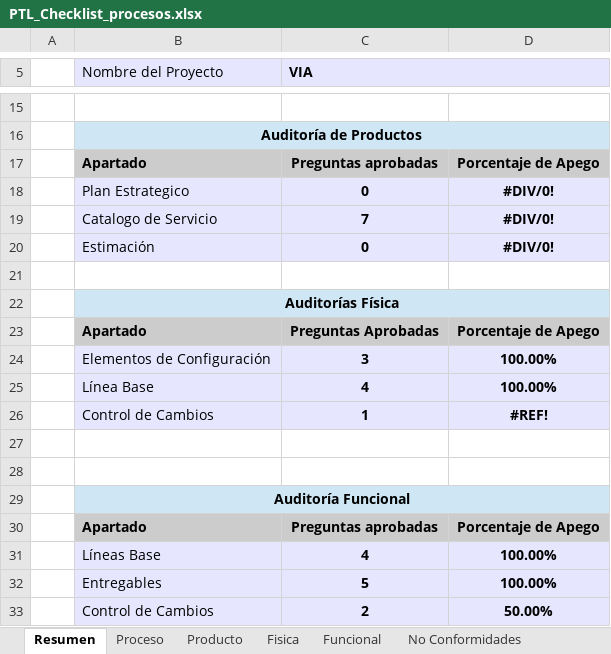
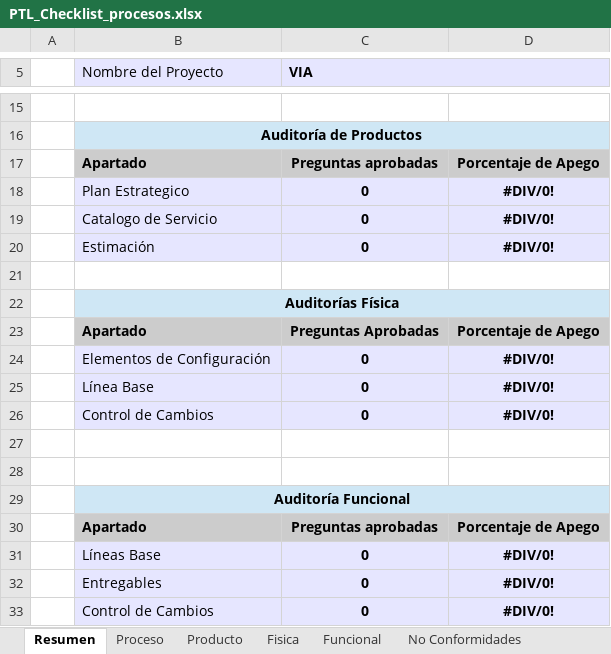
Before and after one commit to jovannyzepeda/qtp, an Excel workbook: qualtcom/Organizacional/Calidad/PTL_Checklist_procesos.xlsx, sheet Resumen, drawn as a sheet; only a part is shown, gaps mark what is left out; values as stored, in another font and other column widths than the file's, no borders; removed rows and columns are numbered as before the commit, all else as after; the diff names each change by its address in the sheet, - before the commit and + after, or states it on an @@ line.

```diff
--- a/qualtcom/Organizacional/Calidad/PTL_Checklist_procesos.xlsx (sheet Resumen)
+++ b/qualtcom/Organizacional/Calidad/PTL_Checklist_procesos.xlsx (sheet Resumen)
-C19 (VIA): 7
+C19 (VIA): 0
-row 24:  | Elementos de Configuración | 3 | 100.00%
-row 25:  | Línea Base | 4 | 100.00%
-row 26:  | Control de Cambios | 1 | #REF!
+row 24:  | Elementos de Configuración | 0 | #DIV/0!
+row 25:  | Línea Base | 0 | #DIV/0!
+row 26:  | Control de Cambios | 0 | #DIV/0!
-row 31:  | Líneas Base | 4 | 100.00%
-row 32:  | Entregables | 5 | 100.00%
-row 33:  | Control de Cambios | 2 | 50.00%
+row 31:  | Líneas Base | 0 | #DIV/0!
+row 32:  | Entregables | 0 | #DIV/0!
+row 33:  | Control de Cambios | 0 | #DIV/0!
```
Also changed, not shown: sheet Funcional, sheet Fisica, sheet Producto, sheet No Conformidades.
